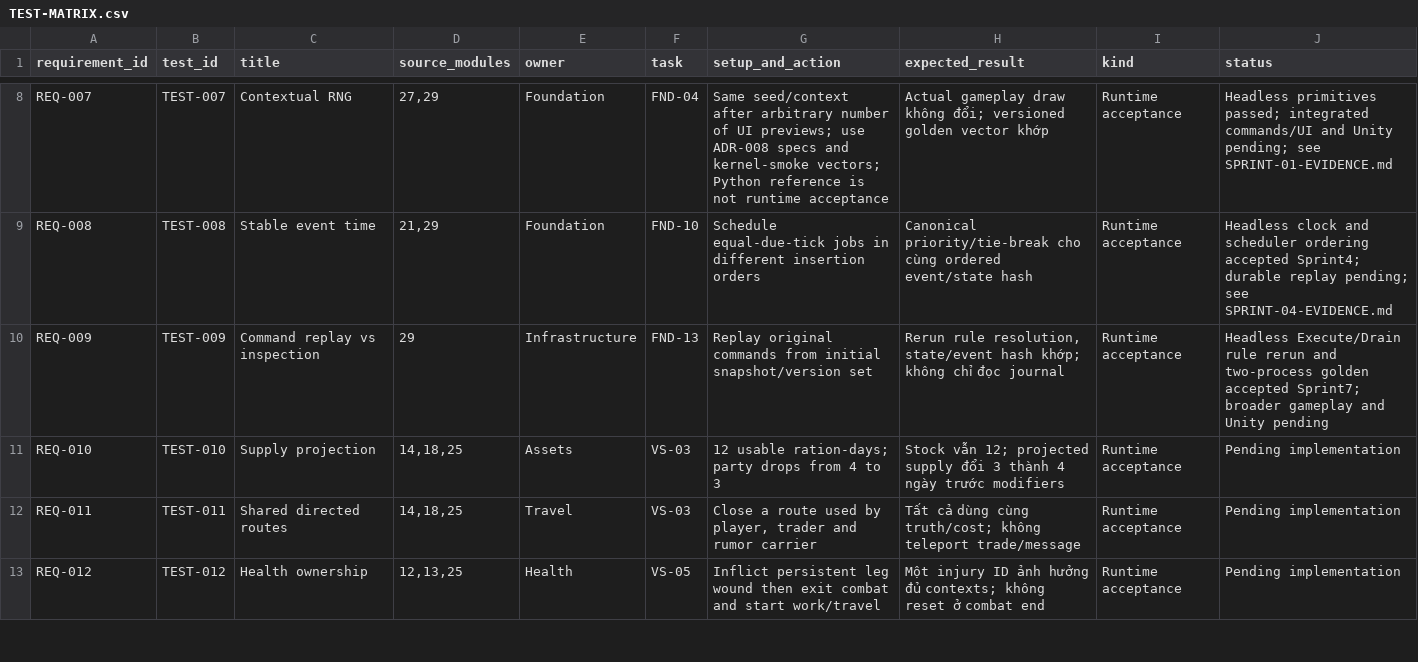
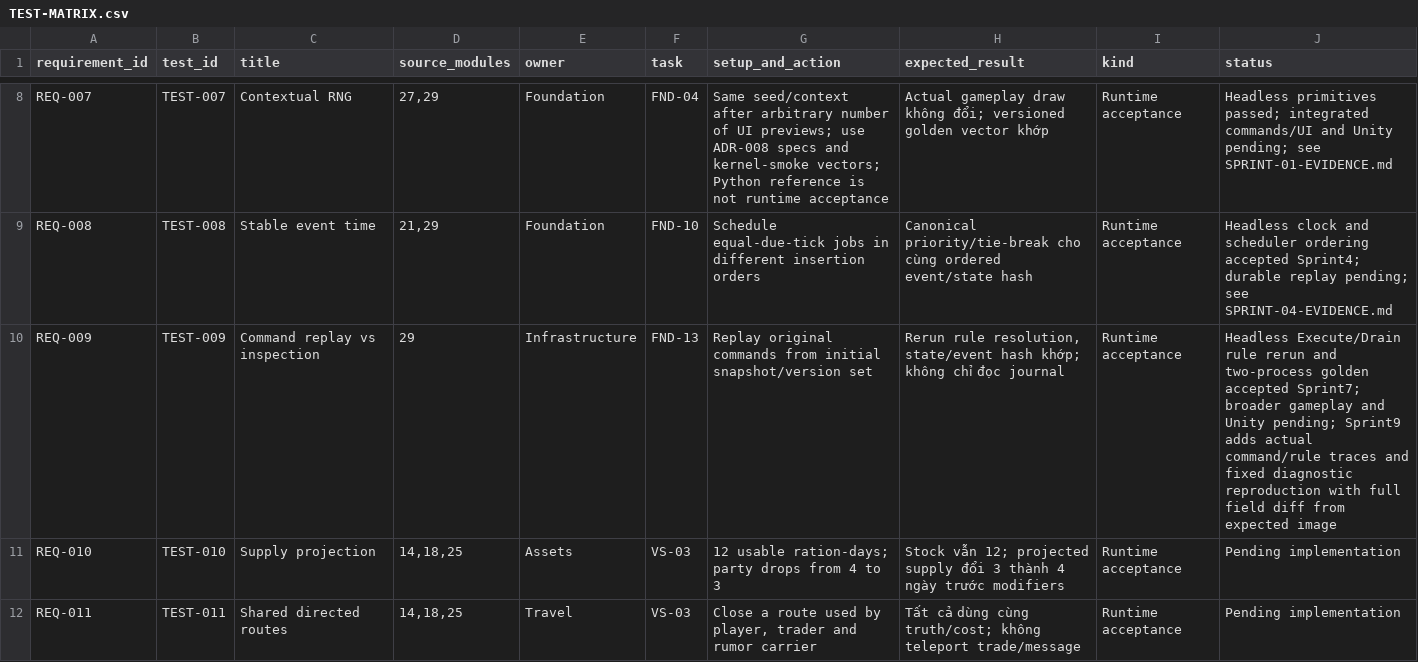
Before and after one commit to nguyenhaisy1/mythical_dnd, a CSV file: docs/qa/TEST-MATRIX.csv, drawn as a sheet; only a part is shown, gaps mark what is left out; the shorter side is filled out with more unchanged rows; the diff covers the shown part only.

Commit message:
feat(diagnostics): trace execution and reproduce failures
Task: FND-15. Validation: 338 Release tests; 16 diagnostic processes and 14 negative controls; content/replay and 9 SIGKILL regression cases. Developer QA scope only, no Unity or full Foundation claim.

```diff
--- a/docs/qa/TEST-MATRIX.csv
+++ b/docs/qa/TEST-MATRIX.csv
@@ -9,3 +9,3 @@ REQ-007,TEST-007,Contextual RNG,"27,29",Foundation,FND-04,Same seed/context afte
 REQ-008,TEST-008,Stable event time,"21,29",Foundation,FND-10,Schedule equal-due-tick jobs in different insertion orders,Canonical priority/tie-break cho cùng ordered event/state hash,Runtime acceptance,Headless clock and scheduler ordering accepted Sprint4; durable replay pending; see SPRINT-04-EVIDENCE.md
-REQ-009,TEST-009,Command replay vs inspection,29,Infrastructure,FND-13,Replay original commands from initial snapshot/version set,"Rerun rule resolution, state/event hash khớp; không chỉ đọc journal",Runtime acceptance,Headless Execute/Drain rule rerun and two-process golden accepted Sprint7; broader gameplay and Unity pending
+REQ-009,TEST-009,Command replay vs inspection,29,Infrastructure,FND-13,Replay original commands from initial snapshot/version set,"Rerun rule resolution, state/event hash khớp; không chỉ đọc journal",Runtime acceptance,Headless Execute/Drain rule rerun and two-process golden accepted Sprint7; broader gameplay and Unity pending; Sprint9 adds actual command/rule traces and fixed diagnostic reproduction with full field diff from expected image
 REQ-010,TEST-010,Supply projection,"14,18,25",Assets,VS-03,12 usable ration-days; party drops from 4 to 3,Stock vẫn 12; projected supply đổi 3 thành 4 ngày trước modifiers,Runtime acceptance,Pending implementation
```
Also changed, not shown: 1 edited cell elsewhere in this file, docs/production/BACKLOG.csv, 35 other files.
